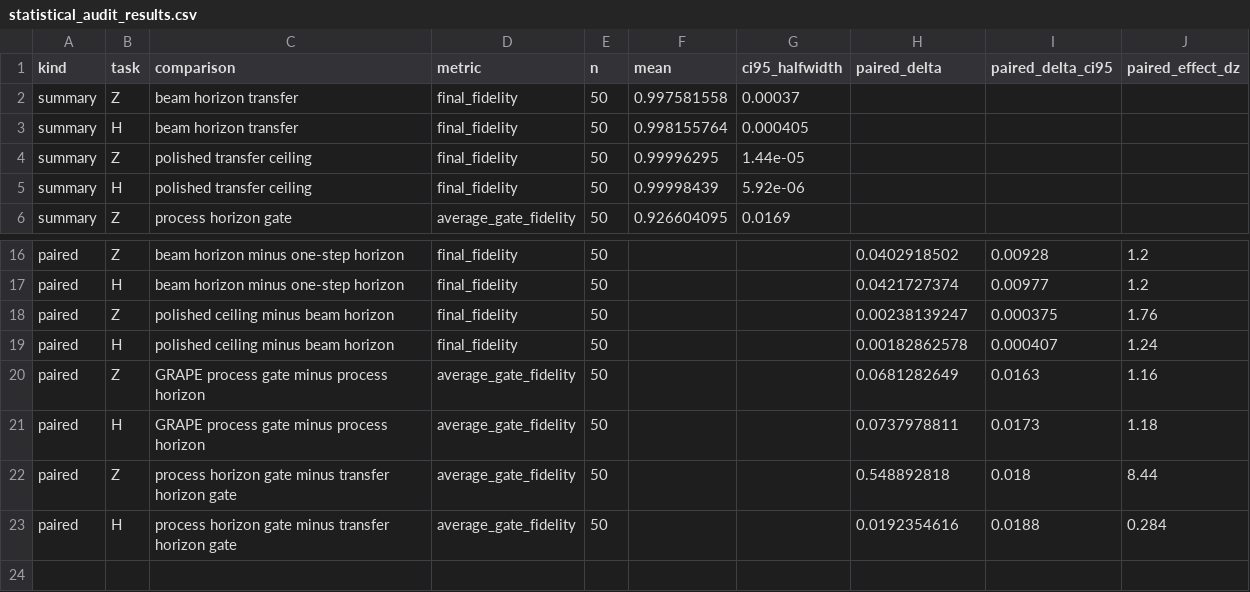
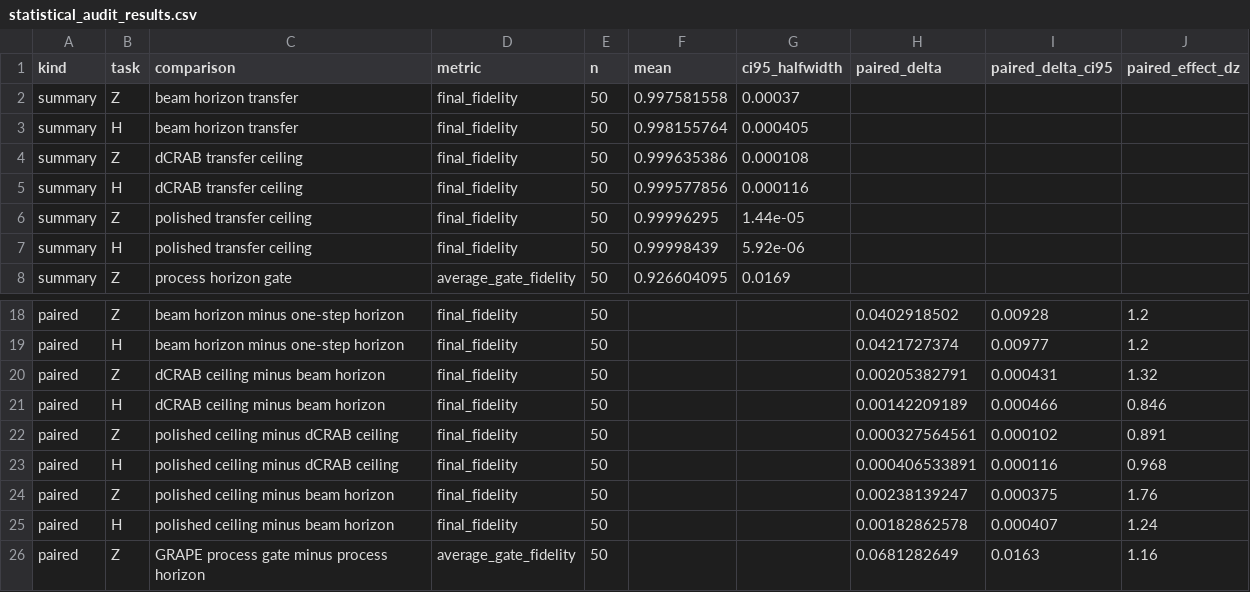
Before and after one commit to FelixY0ung/Robust-Quantum-State-Transfer-via-Disorder-Dressed-Lyapunov-Feedback, a CSV file: results/statistical_audit_results.csv, drawn as a sheet; only a part is shown, gaps mark what is left out; the shorter side is filled out with more unchanged rows; the diff names each change by its address in the sheet, - before the commit and + after, or states it on an @@ line.

Commit message:
Add dCRAB terminal baseline

```diff
--- a/results/statistical_audit_results.csv
+++ b/results/statistical_audit_results.csv
+row 4: summary | Z | dCRAB transfer ceiling | final_fidelity | 50 | 0.999635386 | 0.000108
+row 5: summary | H | dCRAB transfer ceiling | final_fidelity | 50 | 0.999577856 | 0.000116
+row 20: paired | Z | dCRAB ceiling minus beam horizon | final_fidelity | 50 |  |  | 0.00205382791 | 0.000431 | 1.32
+row 21: paired | H | dCRAB ceiling minus beam horizon | final_fidelity | 50 |  |  | 0.00142209189 | 0.000466 | 0.846
+row 22: paired | Z | polished ceiling minus dCRAB ceiling | final_fidelity | 50 |  |  | 0.000327564561 | 0.000102 | 0.891
+row 23: paired | H | polished ceiling minus dCRAB ceiling | final_fidelity | 50 |  |  | 0.000406533891 | 0.000116 | 0.968
```
Also changed, not shown: 8 other files.
